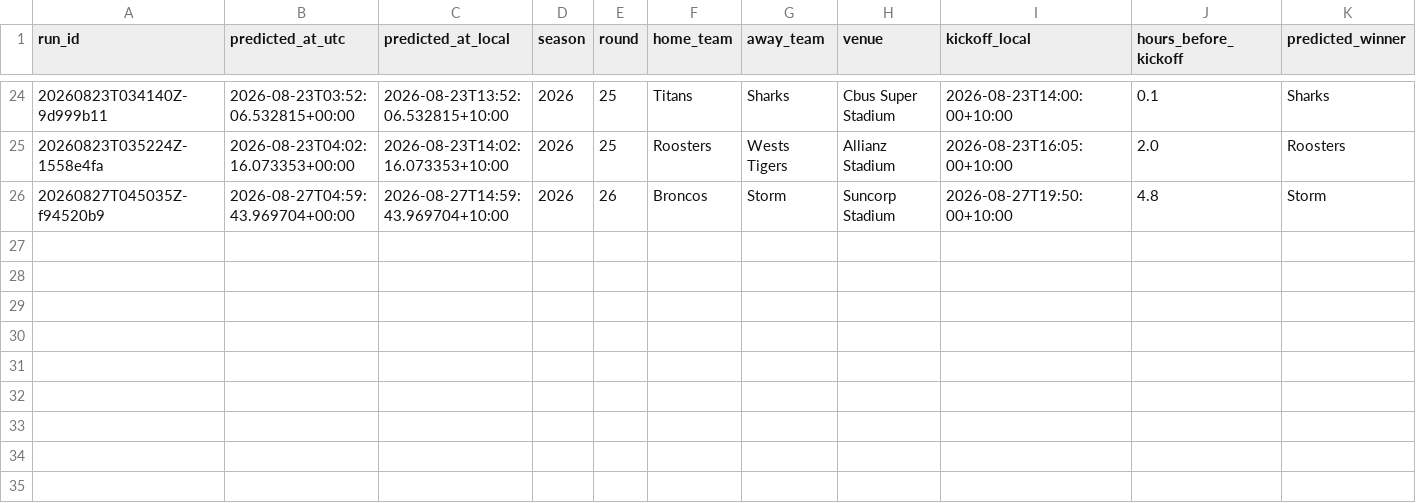
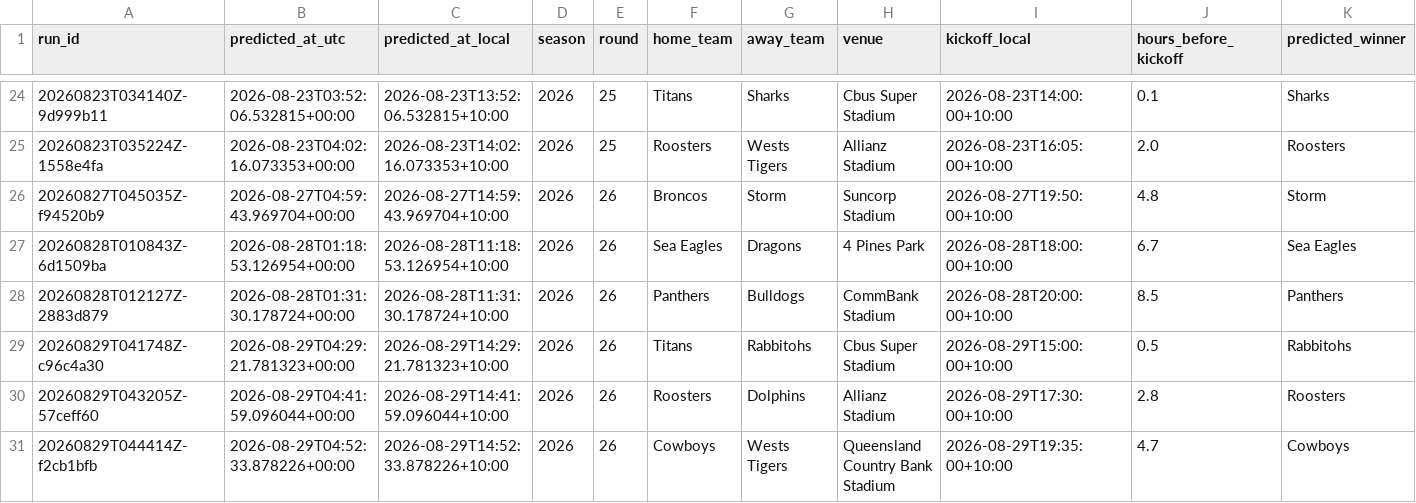
Before and after one commit to joseph-abdallah04/Sports_Prediction_Agent_CAPSTONE, a CSV file: agent_runs/predictions_log.csv, drawn as a sheet; only a part is shown, gaps mark what is left out; rows hold the shown columns only; the diff names each change by its address in the sheet, - before the commit and + after, or states it on an @@ line.

Commit message:
Small recalibration mid-round 26

```diff
--- a/agent_runs/predictions_log.csv
+++ b/agent_runs/predictions_log.csv
+row 27: 20260828T010843Z-6d1509ba | 2026-08-28T01:18:53.126954+00:00 | 2026-08-28T11:18:53.126954+10:00 | 2026 | 26 | Sea Eagles | Dragons | 4 Pines Park | 2026-08-28T18:00:00+10:00 | 6.7 | Sea Eagles
+row 28: 20260828T012127Z-2883d879 | 2026-08-28T01:31:30.178724+00:00 | 2026-08-28T11:31:30.178724+10:00 | 2026 | 26 | Panthers | Bulldogs | CommBank Stadium | 2026-08-28T20:00:00+10:00 | 8.5 | Panthers
+row 29: 20260829T041748Z-c96c4a30 | 2026-08-29T04:29:21.781323+00:00 | 2026-08-29T14:29:21.781323+10:00 | 2026 | 26 | Titans | Rabbitohs | Cbus Super Stadium | 2026-08-29T15:00:00+10:00 | 0.5 | Rabbitohs
+row 30: 20260829T043205Z-57ceff60 | 2026-08-29T04:41:59.096044+00:00 | 2026-08-29T14:41:59.096044+10:00 | 2026 | 26 | Roosters | Dolphins | Allianz Stadium | 2026-08-29T17:30:00+10:00 | 2.8 | Roosters
+row 31: 20260829T044414Z-f2cb1bfb | 2026-08-29T04:52:33.878226+00:00 | 2026-08-29T14:52:33.878226+10:00 | 2026 | 26 | Cowboys | Wests Tigers | Queensland Country Bank Stadium | 2026-08-29T19:35:00+10:00 | 4.7 | Cowboys
```
Also changed, not shown: 30 other files.
